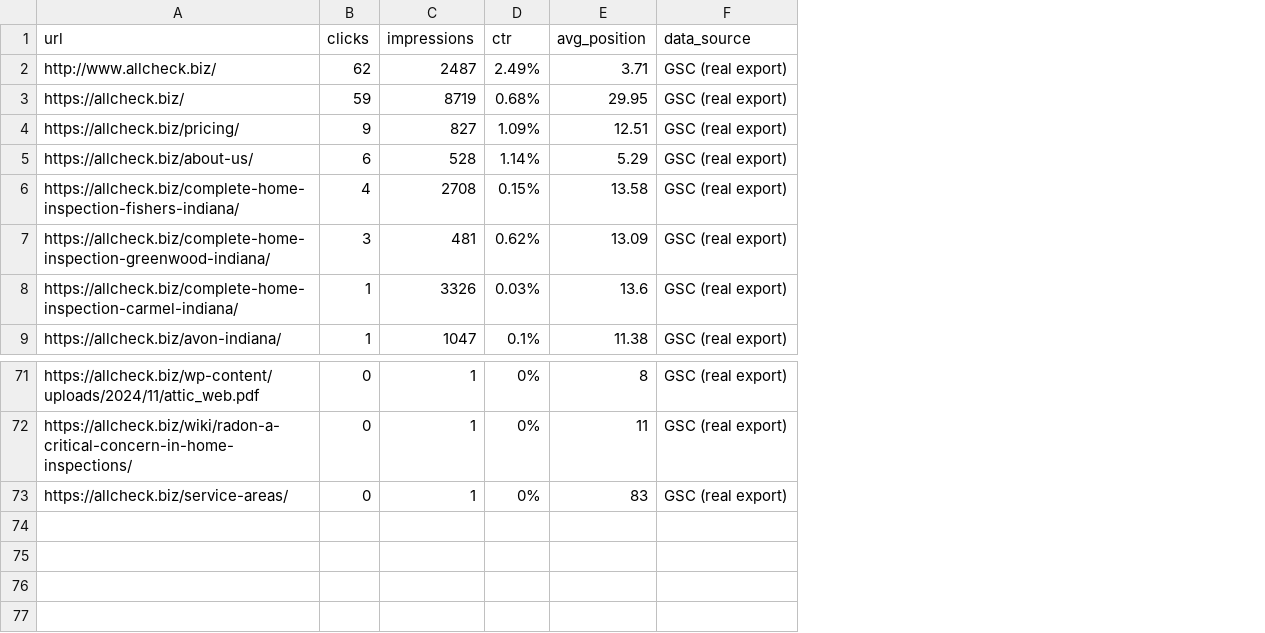
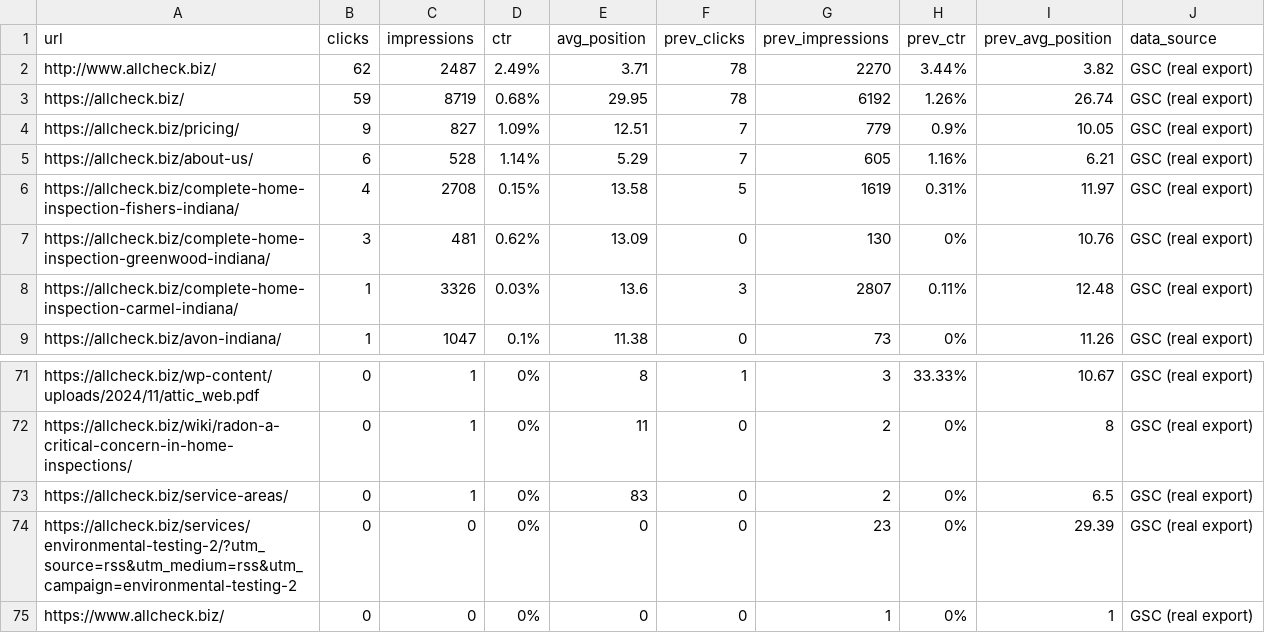
Before and after one commit to darleneallcheckindy-sys/allcheck, a CSV file: data/gsc/top_pages_28d.csv, drawn as a sheet; only a part is shown, gaps mark what is left out; the diff names each change by its address in the sheet, - before the commit and + after, or states it on an @@ line.

```diff
--- a/data/gsc/top_pages_28d.csv
+++ b/data/gsc/top_pages_28d.csv
+column F (prev_clicks), rows 2-9: 78 | 78 | 7 | 7 | 5 | 0 | 3 | 0; rows 71-73: 1 | 0 | 0
+column G (prev_impressions), rows 2-9: 2270 | 6192 | 779 | 605 | 1619 | 130 | 2807 | 73; rows 71-73: 3 | 2 | 2
+column H (prev_ctr), rows 2-9: 3.44% | 1.26% | 0.9% | 1.16% | 0.31% | 0% | 0.11% | 0%; rows 71-73: 33.33% | 0% | 0%
+column I (prev_avg_position), rows 2-9: 3.82 | 26.74 | 10.05 | 6.21 | 11.97 | 10.76 | 12.48 | 11.26; rows 71-73: 10.67 | 8 | 6.5
+row 74: https://allcheck.biz/services/environmental-testing-2/?utm_source=rss&utm_medium=rss&utm_campaign=environmental-testing-2 | 0 | 0 | 0% | 0 | 0 | 23 | 0% | 29.39 | GSC (real export)
+row 75: https://www.allcheck.biz/ | 0 | 0 | 0% | 0 | 0 | 1 | 0% | 1 | GSC (real export)
```
Also changed, not shown: 7 other files.
